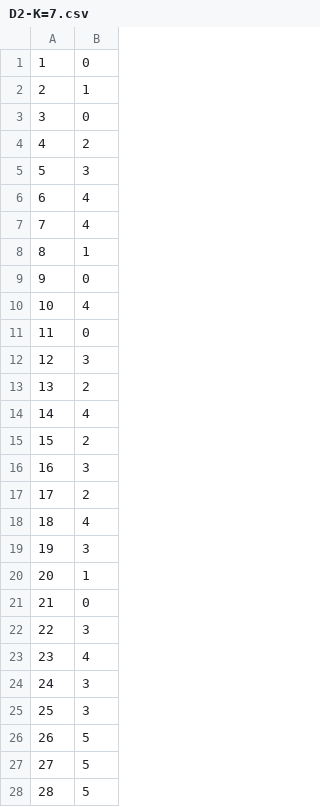
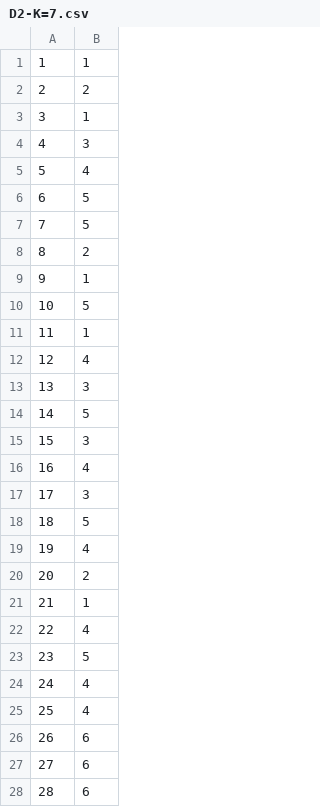
Before and after one commit to DenKakai/SNARS, a CSV file: results/D2-K=7.csv, drawn as a sheet; only a part is shown; the diff covers the shown part only.

```diff
--- a/results/D2-K=7.csv
+++ b/results/D2-K=7.csv
@@ -1,28 +1,28 @@
-1, 0
-2, 1
-3, 0
-4, 2
-5, 3
-6, 4
-7, 4
-8, 1
-9, 0
-10, 4
-11, 0
-12, 3
-13, 2
-14, 4
-15, 2
-16, 3
-17, 2
-18, 4
-19, 3
-20, 1
-21, 0
-22, 3
-23, 4
-24, 3
-25, 3
-26, 5
-27, 5
-28, 5
+1, 1
+2, 2
+3, 1
+4, 3
+5, 4
+6, 5
+7, 5
+8, 2
+9, 1
+10, 5
+11, 1
+12, 4
+13, 3
+14, 5
+15, 3
+16, 4
+17, 3
+18, 5
+19, 4
+20, 2
+21, 1
+22, 4
+23, 5
+24, 4
+25, 4
+26, 6
+27, 6
+28, 6
```
Also changed, not shown: 34 edited cells elsewhere in this file, results/D1-UNC.csv, results/D2-UNC.csv, 2 other files.
